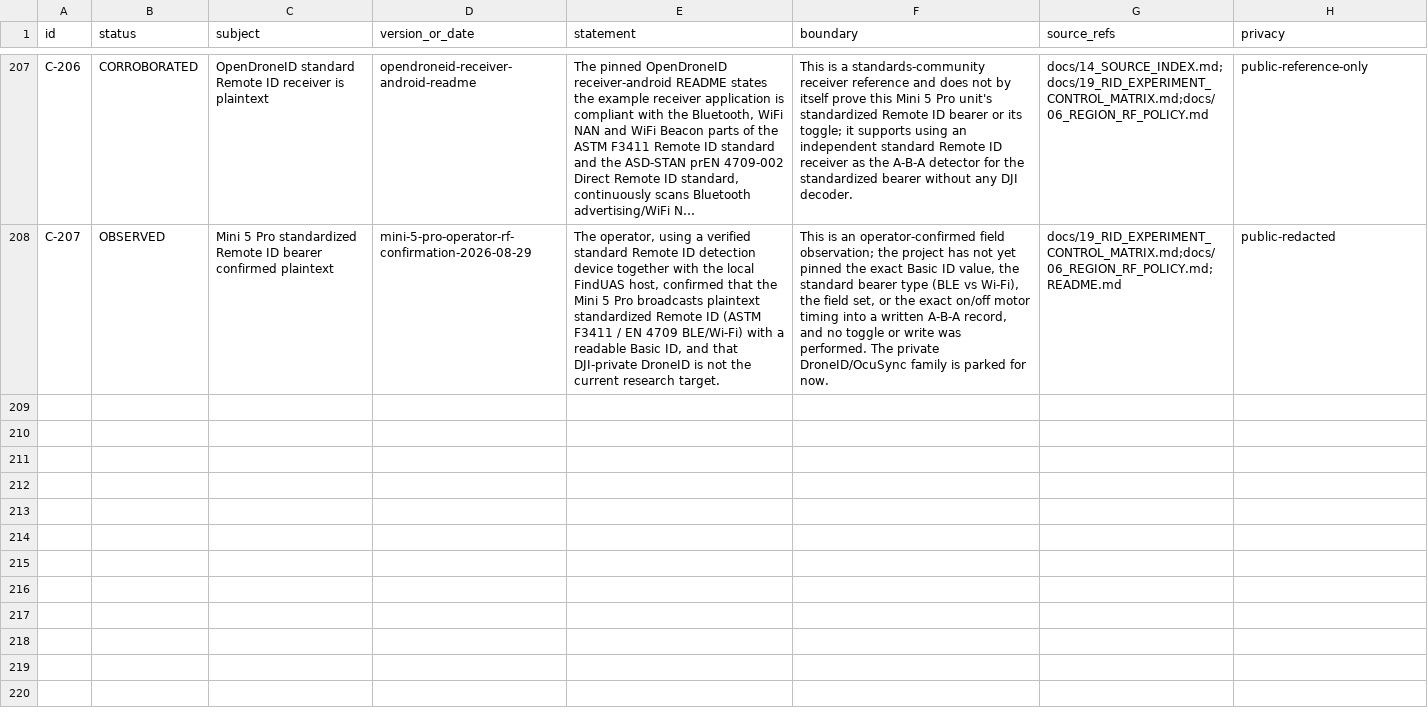
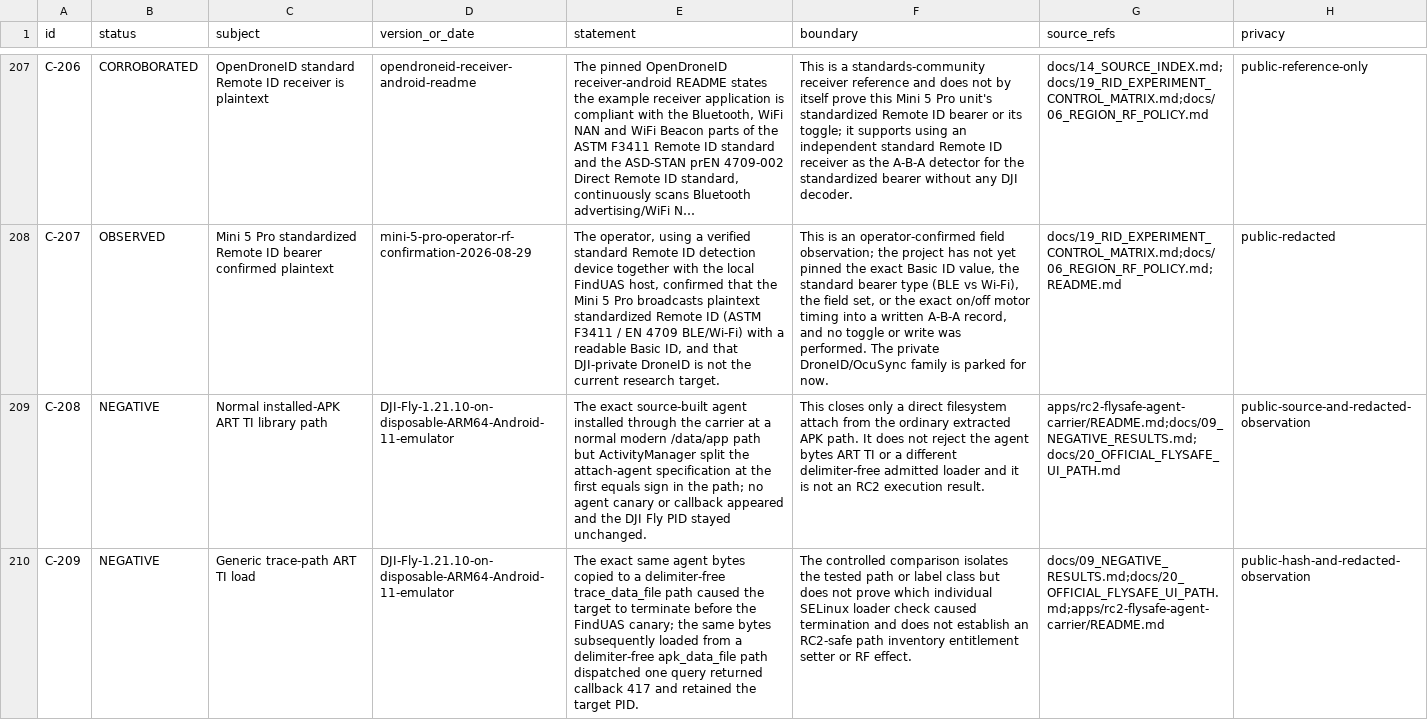
Before and after one commit to Sapphire-Rapids/DJI-RC2-Mini5Pro-Research, a CSV file: evidence/claims.csv, drawn as a sheet; only a part is shown, gaps mark what is left out; long unchanged cells end in …; the diff covers the shown part only; the diff names each change by its address in the sheet, - before the commit and + after, or states it on an @@ line.

Commit message:
Publish loader negatives and agent handoff

```diff
--- a/evidence/claims.csv
+++ b/evidence/claims.csv
+row 209: C-208 | NEGATIVE | Normal installed-APK ART TI library path | DJI-Fly-1.21.10-on-disposable-ARM64-Android-11-emulator | The exact source-built agent installed through the carrier at a normal modern /data/app path but ActivityManager split the attach-agent specification at the first equals sign in the path; no agent canary or callback appeared and the DJI Fly PID stayed unchanged. | This closes only a direct filesystem attach from the ordinary extracted APK path. It does not reject the agent bytes ART TI or a different delimiter-free admitted loader and it is not an RC2 execution result. | apps/rc2-flysafe-agent-carrier/README.md;docs/09_NEGATIVE_RESULTS.md;docs/20_OFFICIAL_FLYSAFE_UI_PATH.md | public-source-and-redacted-observation
+row 210: C-209 | NEGATIVE | Generic trace-path ART TI load | DJI-Fly-1.21.10-on-disposable-ARM64-Android-11-emulator | The exact same agent bytes copied to a delimiter-free trace_data_file path caused the target to terminate before the FindUAS canary; the same bytes subsequently loaded from a delimiter-free apk_data_file path dispatched one query returned callback 417 and retained the target PID. | The controlled comparison isolates the tested path or label class but does not prove which individual SELinux loader check caused termination and does not establish an RC2-safe path inventory entitlement setter or RF effect. | docs/09_NEGATIVE_RESULTS.md;docs/20_OFFICIAL_FLYSAFE_UI_PATH.md;apps/rc2-flysafe-agent-carrier/README.md | public-hash-and-redacted-observation
```
Also changed, not shown: 2 added rows elsewhere in this file, evidence/artifacts.csv, 38 other files.
